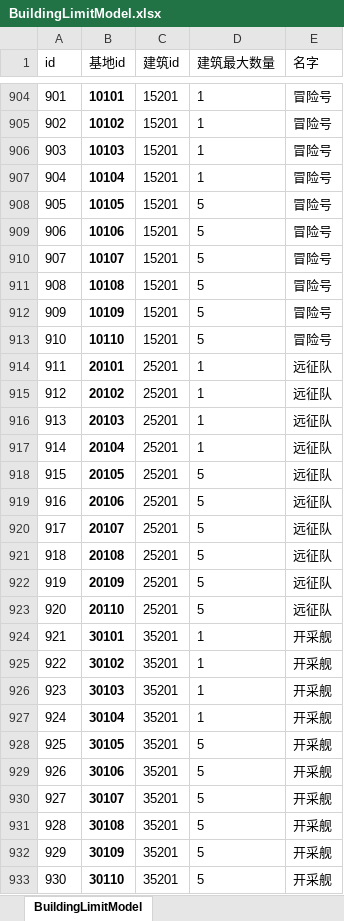
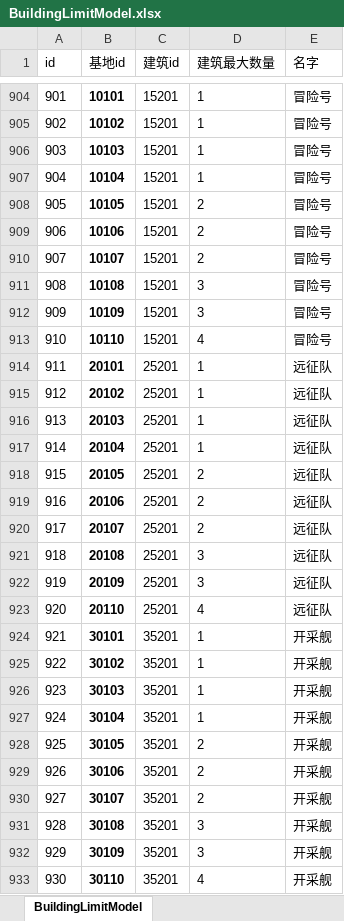
Before and after one commit to yutuer/javatools, an Excel workbook: src/main/resources/excels/BuildingLimitModel.xlsx, sheet BuildingLimitModel, drawn as a sheet; only a part is shown, gaps mark what is left out; values as stored, in another font and other column widths than the file's, no borders; conditional formats and table styles not drawn; the diff names each change by its address in the sheet, - before the commit and + after, or states it on an @@ line.

```diff
--- a/src/main/resources/excels/BuildingLimitModel.xlsx (sheet BuildingLimitModel)
+++ b/src/main/resources/excels/BuildingLimitModel.xlsx (sheet BuildingLimitModel)
-D908:D910 (建筑最大数量): 5
+D908:D910 (建筑最大数量): 2
-D911:D912 (建筑最大数量): 5
+D911:D912 (建筑最大数量): 3
-D913 (建筑最大数量): 5
+D913 (建筑最大数量): 4
-D918:D920 (建筑最大数量): 5
+D918:D920 (建筑最大数量): 2
-D921:D922 (建筑最大数量): 5
+D921:D922 (建筑最大数量): 3
-D923 (建筑最大数量): 5
+D923 (建筑最大数量): 4
-D928:D930 (建筑最大数量): 5
+D928:D930 (建筑最大数量): 2
-D931:D932 (建筑最大数量): 5
+D931:D932 (建筑最大数量): 3
-D933 (建筑最大数量): 5
+D933 (建筑最大数量): 4
```
Also changed, not shown: 9 other files.
